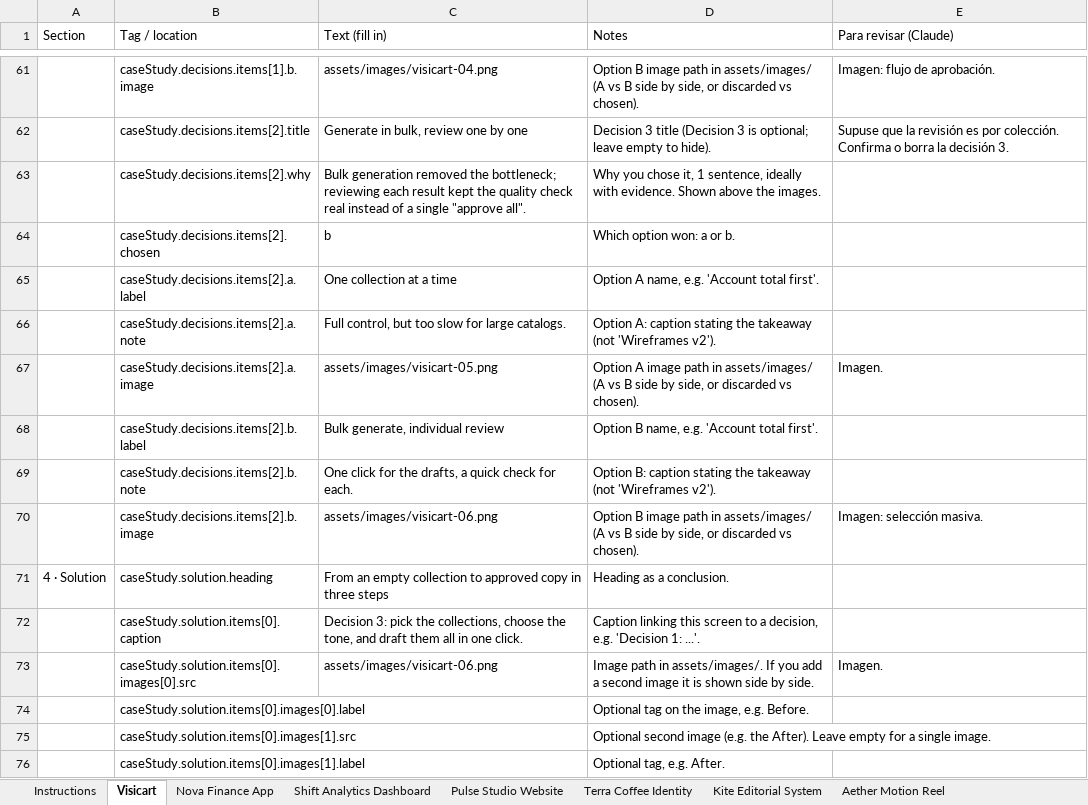
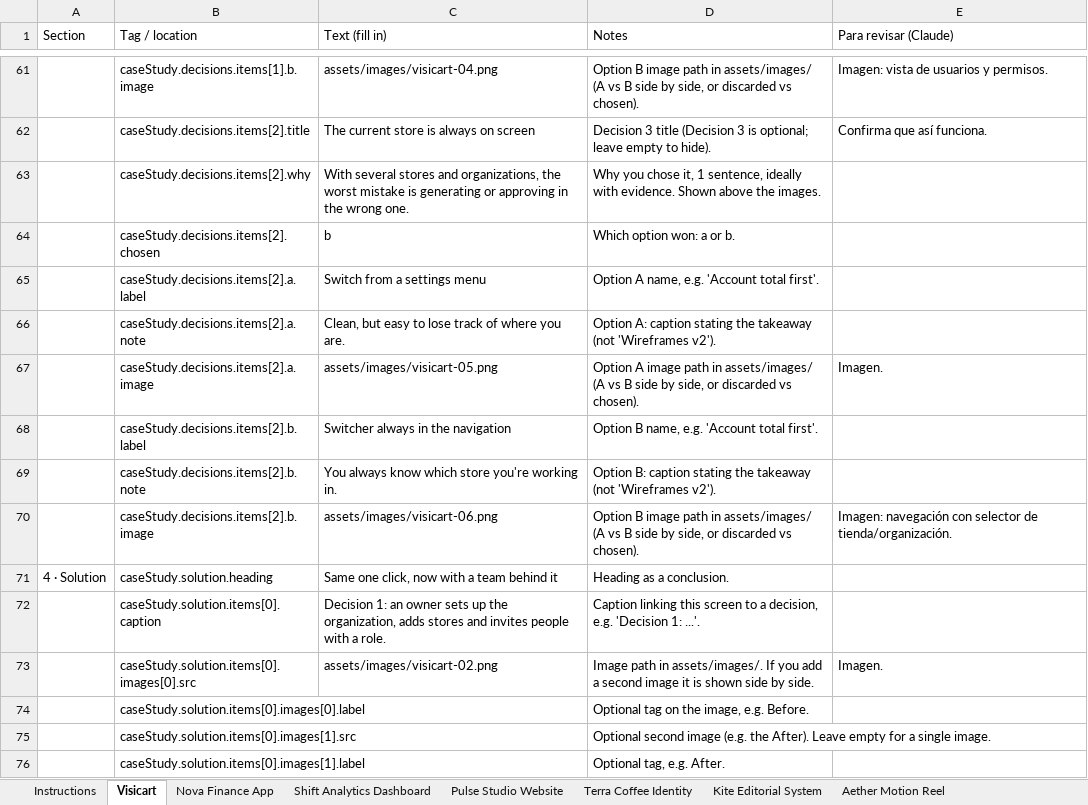
Before and after one commit to algovisual-mx/algovisual, an Excel workbook: content/algovisual-casos.xlsx, sheet Visicart, drawn as a sheet; only a part is shown, gaps mark what is left out; values as stored, in another font and other column widths than the file's, no cell formats; the diff covers the shown part only; the diff names each change by its address in the sheet, - before the commit and + after, or states it on an @@ line.

```diff
--- a/content/algovisual-casos.xlsx (sheet Visicart)
+++ b/content/algovisual-casos.xlsx (sheet Visicart)
-E61 (Para revisar (Claude)): Imagen: flujo de aprobación.
+E61 (Para revisar (Claude)): Imagen: vista de usuarios y permisos.
-C62 (Text (fill in)): Generate in bulk, review one by one
+C62 (Text (fill in)): The current store is always on screen
-E62 (Para revisar (Claude)): Supuse que la revisión es por colección. Confirma o borra la decisión 3.
+E62 (Para revisar (Claude)): Confirma que así funciona.
-C63 (Text (fill in)): Bulk generation removed the bottleneck; reviewing each result kept the quality check real instead of a single "approve all".
+C63 (Text (fill in)): With several stores and organizations, the worst mistake is generating or approving in the wrong one.
-C65 (Text (fill in)): One collection at a time
+C65 (Text (fill in)): Switch from a settings menu
-C66 (Text (fill in)): Full control, but too slow for large catalogs.
+C66 (Text (fill in)): Clean, but easy to lose track of where you are.
-C68 (Text (fill in)): Bulk generate, individual review
+C68 (Text (fill in)): Switcher always in the navigation
-C69 (Text (fill in)): One click for the drafts, a quick check for each.
+C69 (Text (fill in)): You always know which store you're working in.
-E70 (Para revisar (Claude)): Imagen: selección masiva.
+E70 (Para revisar (Claude)): Imagen: navegación con selector de tienda/organización.
-C71 (Text (fill in)): From an empty collection to approved copy in three steps
+C71 (Text (fill in)): Same one click, now with a team behind it
-C72 (Text (fill in)): Decision 3: pick the collections, choose the tone, and draft them all in one click.
+C72 (Text (fill in)): Decision 1: an owner sets up the organization, adds stores and invites people with a role.
-C73 (Text (fill in)): assets/images/visicart-06.png
+C73 (Text (fill in)): assets/images/visicart-02.png
```
Also changed, not shown: 75 edited cells elsewhere in this sheet, sheet Instructions, cell formats, 1 other file.
